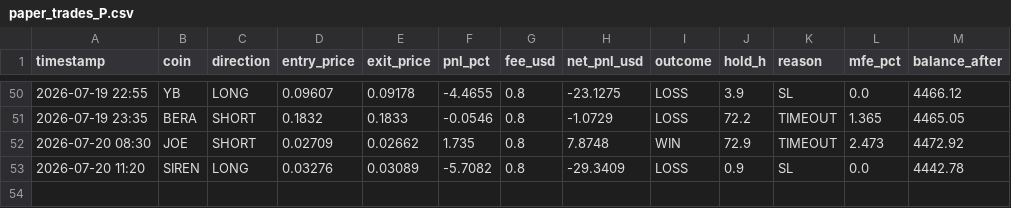
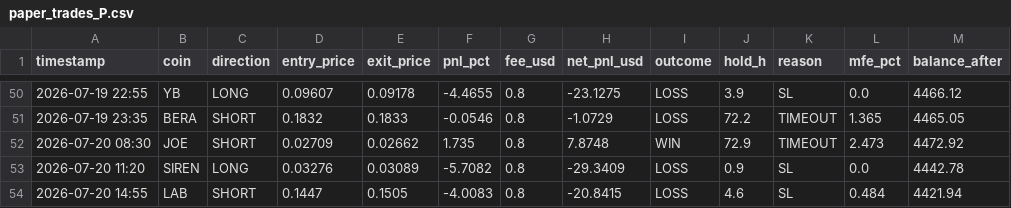
Before and after one commit to AlexeyKharin06/bots-cluster-, a CSV file: memory/trade/paper_v1/paper_trades_P.csv, drawn as a sheet; only a part is shown, gaps mark what is left out.

```diff
--- a/memory/trade/paper_v1/paper_trades_P.csv
+++ b/memory/trade/paper_v1/paper_trades_P.csv
@@ -53 +53,2 @@ timestamp,coin,direction,entry_price,exit_price,pnl_pct,fee_usd,net_pnl_usd,outc
 2026-07-20 11:20,SIREN,LONG,0.03276,0.03089,-5.7082,0.8,-29.3409,LOSS,0.9,SL,0.0,4442.78
+2026-07-20 14:55,LAB,SHORT,0.1447,0.1505,-4.0083,0.8,-20.8415,LOSS,4.6,SL,0.484,4421.94
```
Also changed, not shown: memory/trade/paper_v1/paper_trades_O.csv, memory/trade/paper_v1/paper_trades_grid.csv, 14 other files.
